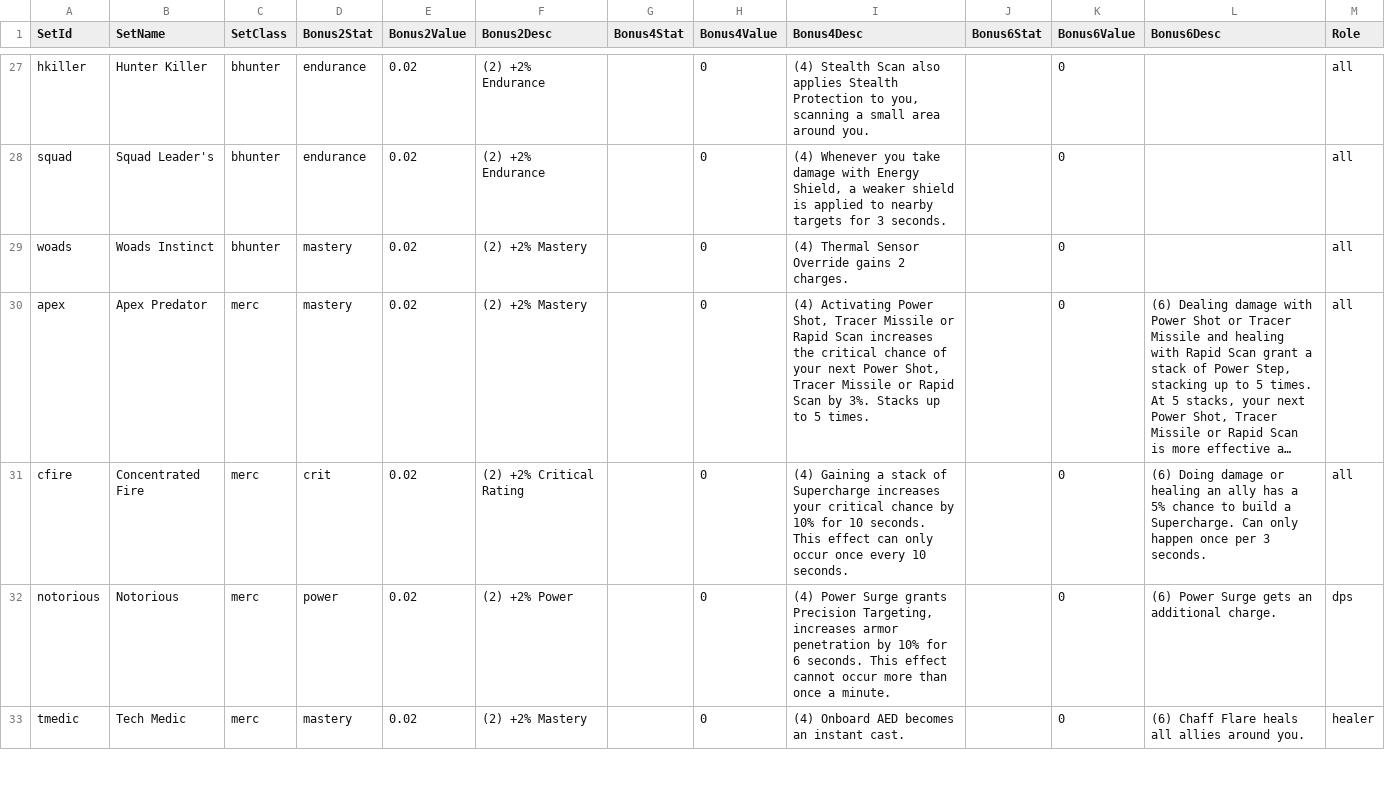
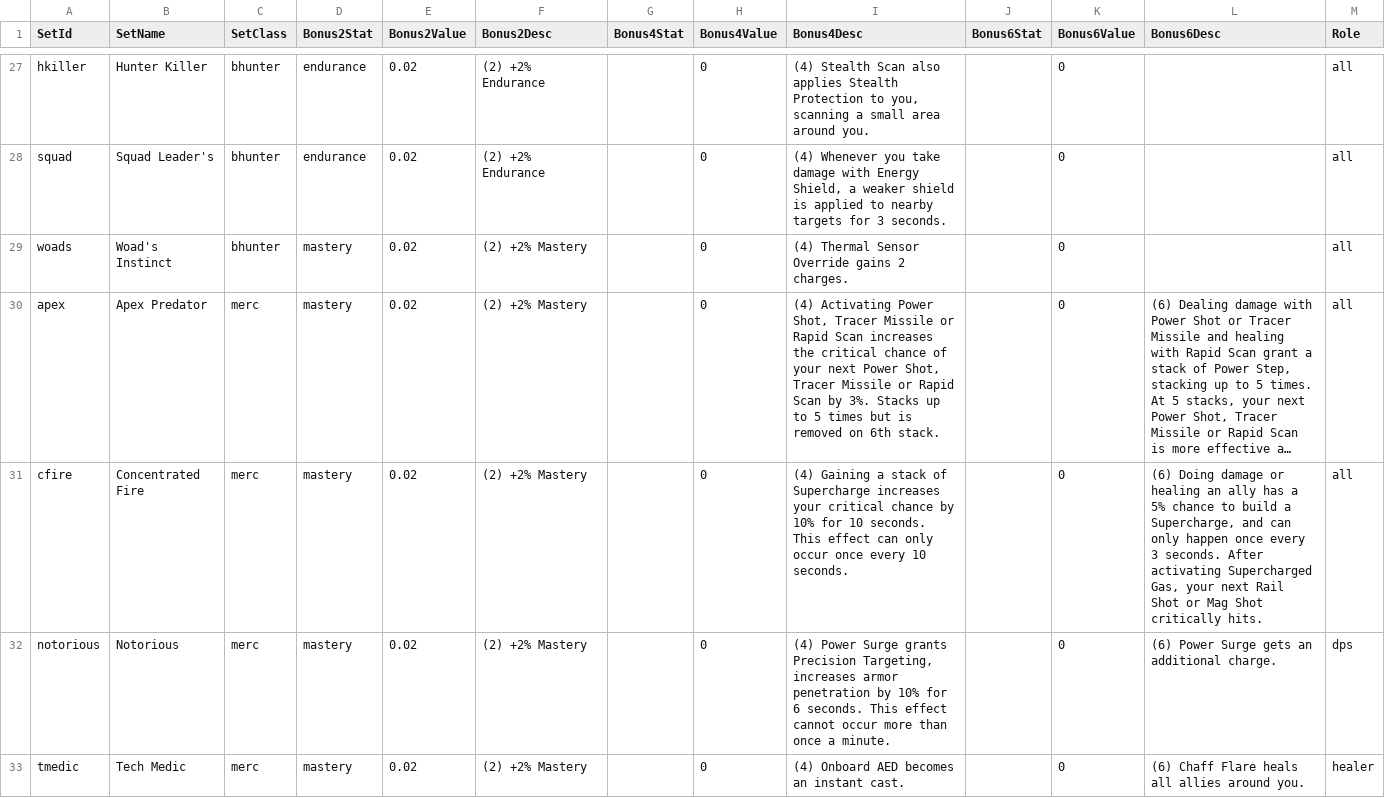
Before and after one commit to Miltios/swtor-charplanner, a CSV file: etc/dbTables/SetBonuses.csv, drawn as a sheet; only a part is shown, gaps mark what is left out; long unchanged cells end in …; the diff covers the shown part only; the diff names each change by its address in the sheet, - before the commit and + after, or states it on an @@ line.

```diff
--- a/etc/dbTables/SetBonuses.csv
+++ b/etc/dbTables/SetBonuses.csv
-B29 (SetName): Woads Instinct
+B29 (SetName): Woad's Instinct
-I30 (Bonus4Desc): …to 5 times.
+I30 (Bonus4Desc): …to 5 times but is removed on 6th stack.
-D31 (Bonus2Stat): crit
+D31 (Bonus2Stat): mastery
-F31 (Bonus2Desc): (2) +2% Critical Rating
+F31 (Bonus2Desc): (2) +2% Mastery
-L31 (Bonus6Desc): …build a Supercharge. Can only happen once per 3 seconds.
+L31 (Bonus6Desc): …build a Supercharge, and can only happen once every 3 seconds. After activating Supercharged Gas, your next Rail Shot or Mag Shot critically hits.
-D32 (Bonus2Stat): power
+D32 (Bonus2Stat): mastery
-F32 (Bonus2Desc): (2) +2% Power
+F32 (Bonus2Desc): (2) +2% Mastery
```
Also changed, not shown: 59 edited cells elsewhere in this file, etc/dbTables/ItemSpecs.csv, 1 other file.
